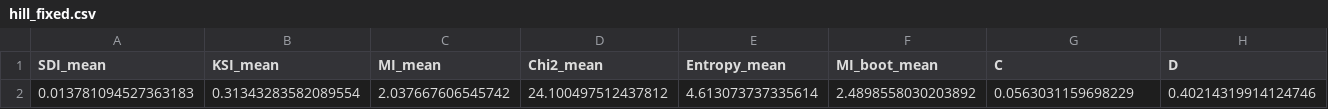
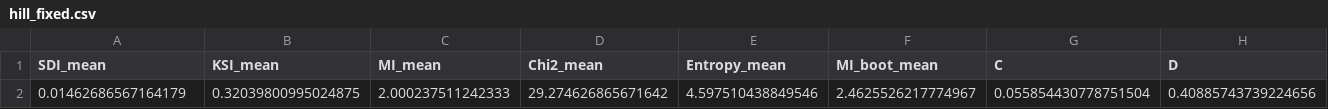
Before and after one commit to Srinathmp/Shannon-metrics-on-classical-ciphers, a CSV file: mnt/data/hill_fixed.csv, drawn as a sheet; only a part is shown; removed rows and columns are numbered as before the commit, all else as after; rows hold the shown columns only; the diff names each change by its address in the sheet, - before the commit and + after, or states it on an @@ line.

```diff
--- a/mnt/data/hill_fixed.csv
+++ b/mnt/data/hill_fixed.csv
-row 2: 0.013781094527363183 | 0.31343283582089554 | 2.037667606545742 | 24.100497512437812 | 4.613073737335614 | 2.4898558030203892 | 0.0563031159698229 | 0.40214319914124746
+row 2: 0.01462686567164179 | 0.32039800995024875 | 2.000237511242333 | 29.274626865671642 | 4.597510438849546 | 2.4625526217774967 | 0.055854430778751504 | 0.40885743739224656
```
Also changed, not shown: mnt/data/adfgvx_fixed.csv, mnt/data/adfgvx_random.csv, 15 other files.
